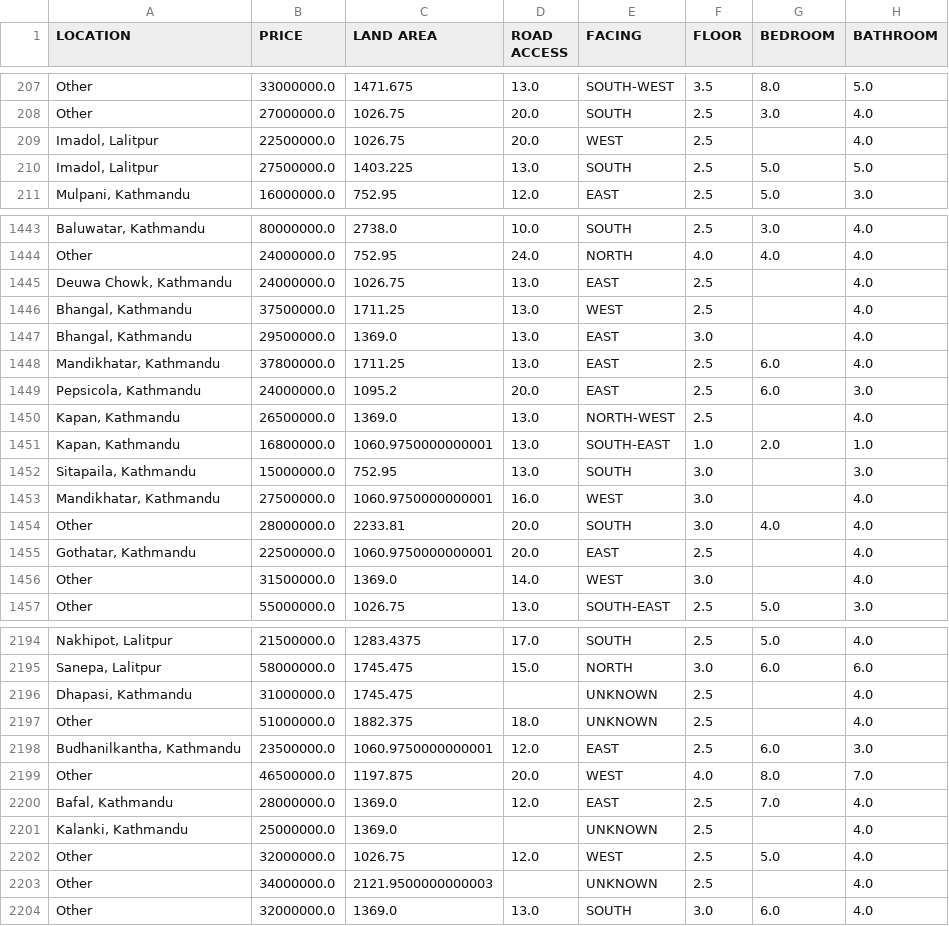
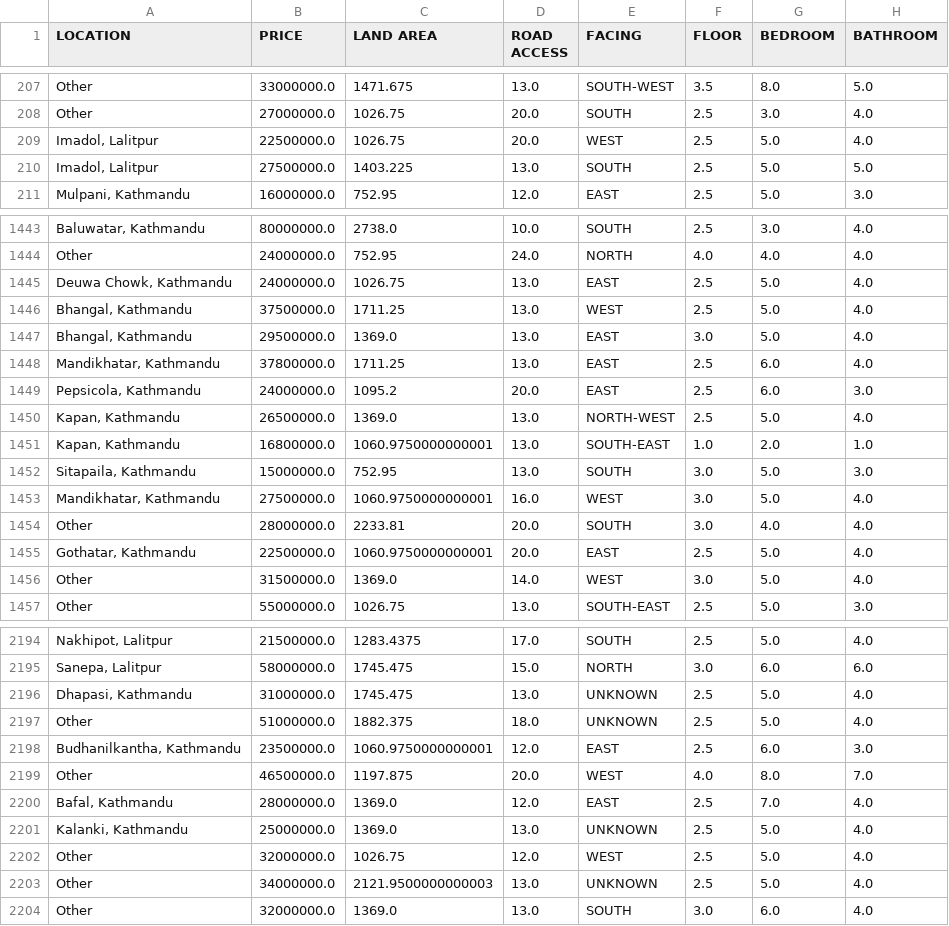
Before and after one commit to ishan2021/House-Price-Prediction-ML-Project, a CSV file: dataset/cleaned_house_price_dataset.csv, drawn as a sheet; only a part is shown, gaps mark what is left out; the diff covers the shown part only; the diff names each change by its address in the sheet, - before the commit and + after, or states it on an @@ line.

```diff
--- a/dataset/cleaned_house_price_dataset.csv
+++ b/dataset/cleaned_house_price_dataset.csv
-G209 (BEDROOM): (empty)
+G209 (BEDROOM): 5.0
-G1445:G1447 (BEDROOM): (empty)
+G1445:G1447 (BEDROOM): 5.0
-G1450 (BEDROOM): (empty)
+G1450 (BEDROOM): 5.0
-G1452:G1453 (BEDROOM): (empty)
+G1452:G1453 (BEDROOM): 5.0
-G1455:G1456 (BEDROOM): (empty)
+G1455:G1456 (BEDROOM): 5.0
-D2196 (ROAD ACCESS): (empty)
+D2196 (ROAD ACCESS): 13.0
-G2196:G2197 (BEDROOM): (empty)
+G2196:G2197 (BEDROOM): 5.0
-D2201 (ROAD ACCESS): (empty)
+D2201 (ROAD ACCESS): 13.0
-G2201 (BEDROOM): (empty)
+G2201 (BEDROOM): 5.0
-D2203 (ROAD ACCESS): (empty)
+D2203 (ROAD ACCESS): 13.0
-G2203 (BEDROOM): (empty)
+G2203 (BEDROOM): 5.0
```
Also changed, not shown: 140 edited cells elsewhere in this file, 2 other files.
